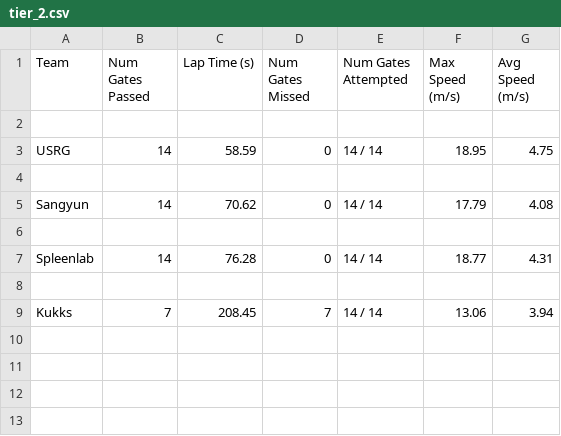
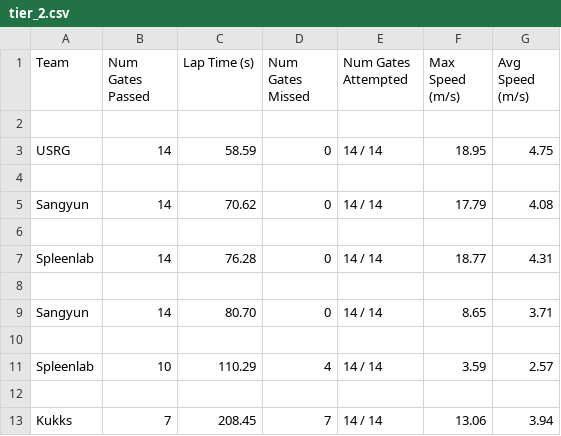
Before and after one commit to microsoft/AirSim-NeurIPS2019-Drone-Racing, a CSV file: _static/data/tier_2.csv, drawn as a sheet; the diff names each change by its address in the sheet, - before the commit and + after, or states it on an @@ line.

Commit message:
update leaderboard

```diff
--- a/_static/data/tier_2.csv
+++ b/_static/data/tier_2.csv
+row 9: Sangyun | 14 | 80.70 | 0 | 14 / 14 | 8.65 | 3.71
+row 10: (empty)
+row 11: Spleenlab | 10 | 110.29 | 4 | 14 / 14 | 3.59 | 2.57
+row 12: (empty)
```
